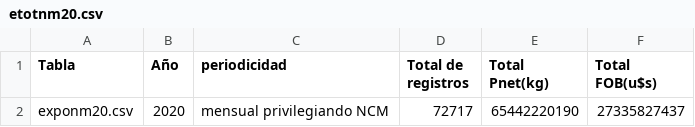
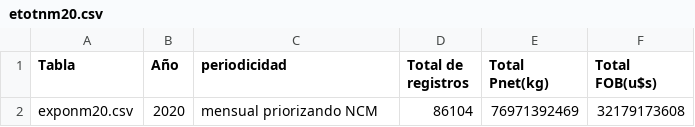
Before and after one commit to NicoStumberger/shiny_indec, a CSV file: data/2020/etotnm20.csv, drawn as a sheet.

```diff
--- a/data/2020/etotnm20.csv
+++ b/data/2020/etotnm20.csv
@@ -1,2 +1,2 @@
 Tabla;Año;periodicidad;Total de registros;Total Pnet(kg);Total FOB(u$s)
-exponm20.csv;2020;mensual privilegiando NCM;           72717;     65442220190;     27335827437
+exponm20.csv;2020;mensual priorizando NCM;           86104;     76971392469;     32179173608
```
Also changed, not shown: data/2020/etotpm20.csv, 15 other files.
